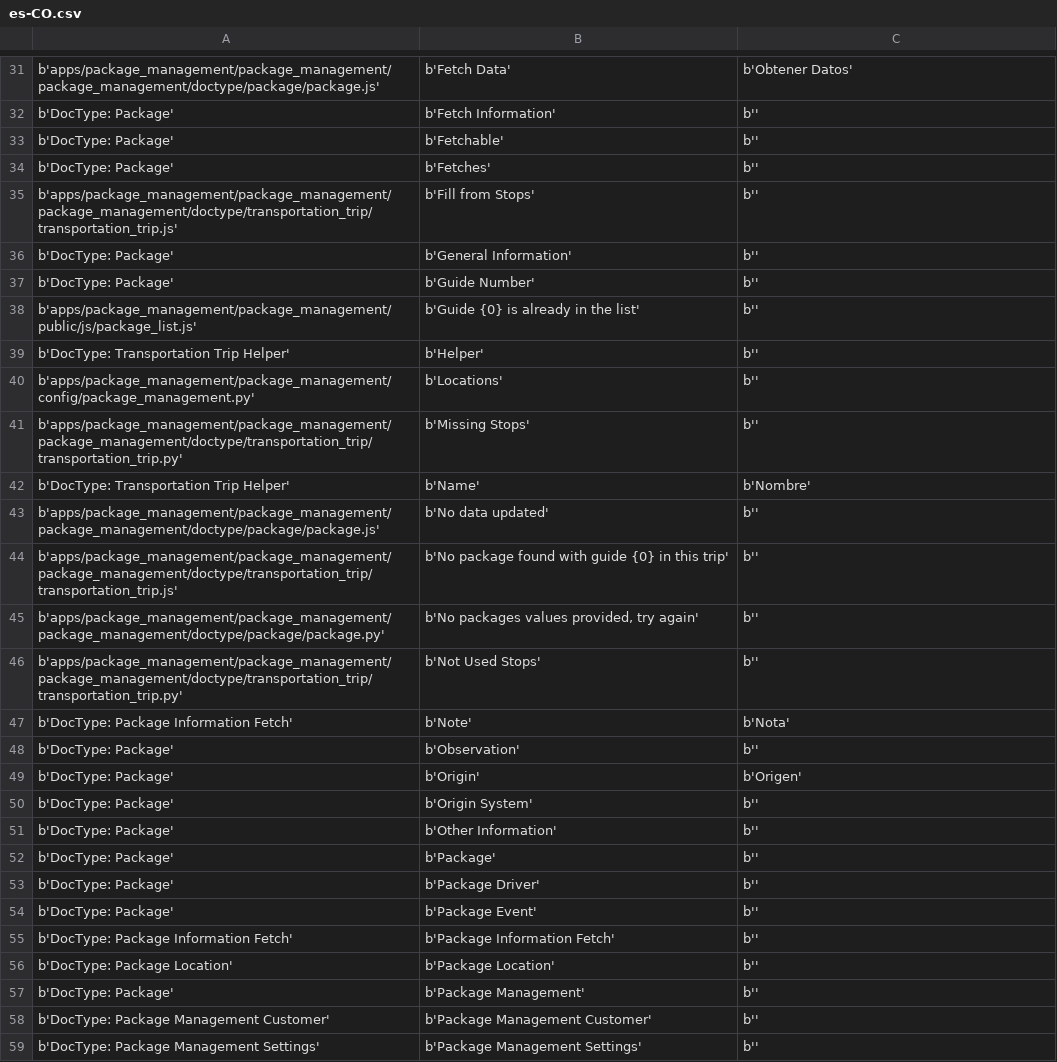
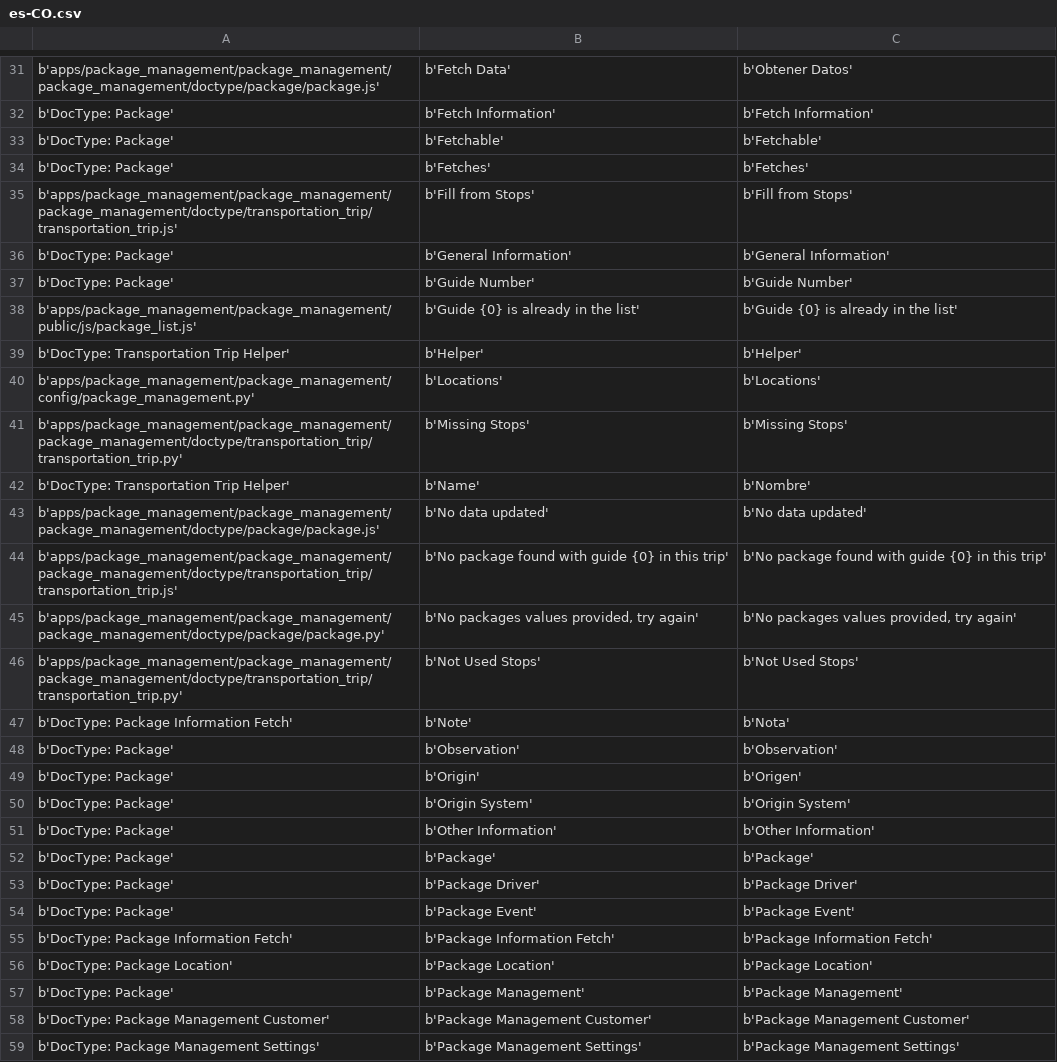
Before and after one commit to muniter/package_management, a CSV file: package_management/translations/es-CO.csv, drawn as a sheet; only a part is shown, gaps mark what is left out; the diff covers the shown part only; the diff names each change by its address in the sheet, - before the commit and + after, or states it on an @@ line.

```diff
--- a/package_management/translations/es-CO.csv
+++ b/package_management/translations/es-CO.csv
-C32: b''
+C32: b'Fetch Information'
-C33: b''
+C33: b'Fetchable'
-C34: b''
+C34: b'Fetches'
-C35: b''
+C35: b'Fill from Stops'
-C36: b''
+C36: b'General Information'
-C37: b''
+C37: b'Guide Number'
-C38: b''
+C38: b'Guide {0} is already in the list'
-C39: b''
+C39: b'Helper'
-C40: b''
+C40: b'Locations'
-C41: b''
+C41: b'Missing Stops'
-C43: b''
+C43: b'No data updated'
-C44: b''
+C44: b'No package found with guide {0} in this trip'
-C45: b''
+C45: b'No packages values provided, try again'
-C46: b''
+C46: b'Not Used Stops'
-C48: b''
+C48: b'Observation'
-C50: b''
+C50: b'Origin System'
-C51: b''
+C51: b'Other Information'
-C52: b''
+C52: b'Package'
-C53: b''
+C53: b'Package Driver'
-C54: b''
+C54: b'Package Event'
-C55: b''
+C55: b'Package Information Fetch'
-C56: b''
+C56: b'Package Location'
-C57: b''
+C57: b'Package Management'
-C58: b''
+C58: b'Package Management Customer'
-C59: b''
+C59: b'Package Management Settings'
```
Also changed, not shown: 73 edited cells elsewhere in this file.
